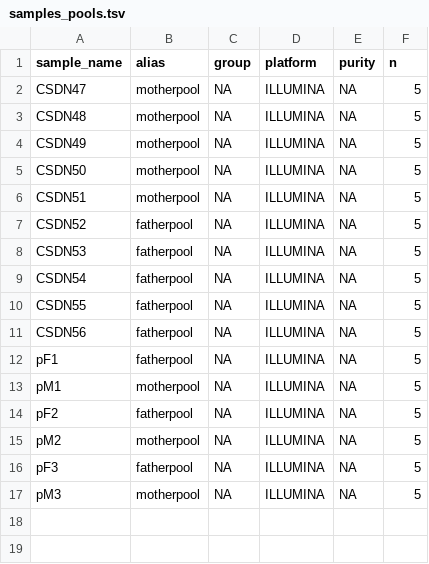
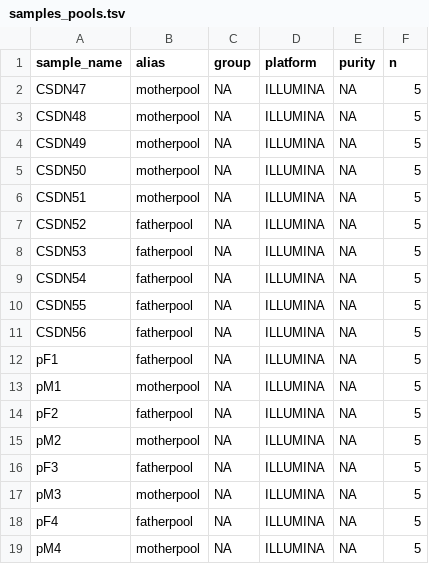
Before and after one commit to snakemake-workflows/dna-seq-varlociraptor, a TSV file: config/samples_pools.tsv, drawn as a sheet; the diff names each change by its address in the sheet, - before the commit and + after, or states it on an @@ line.

```diff
--- a/config/samples_pools.tsv
+++ b/config/samples_pools.tsv
+row 18: pF4 | fatherpool | NA | ILLUMINA | NA | 5
+row 19: pM4 | motherpool | NA | ILLUMINA | NA | 5
```
Also changed, not shown: config/units_pools.tsv.
